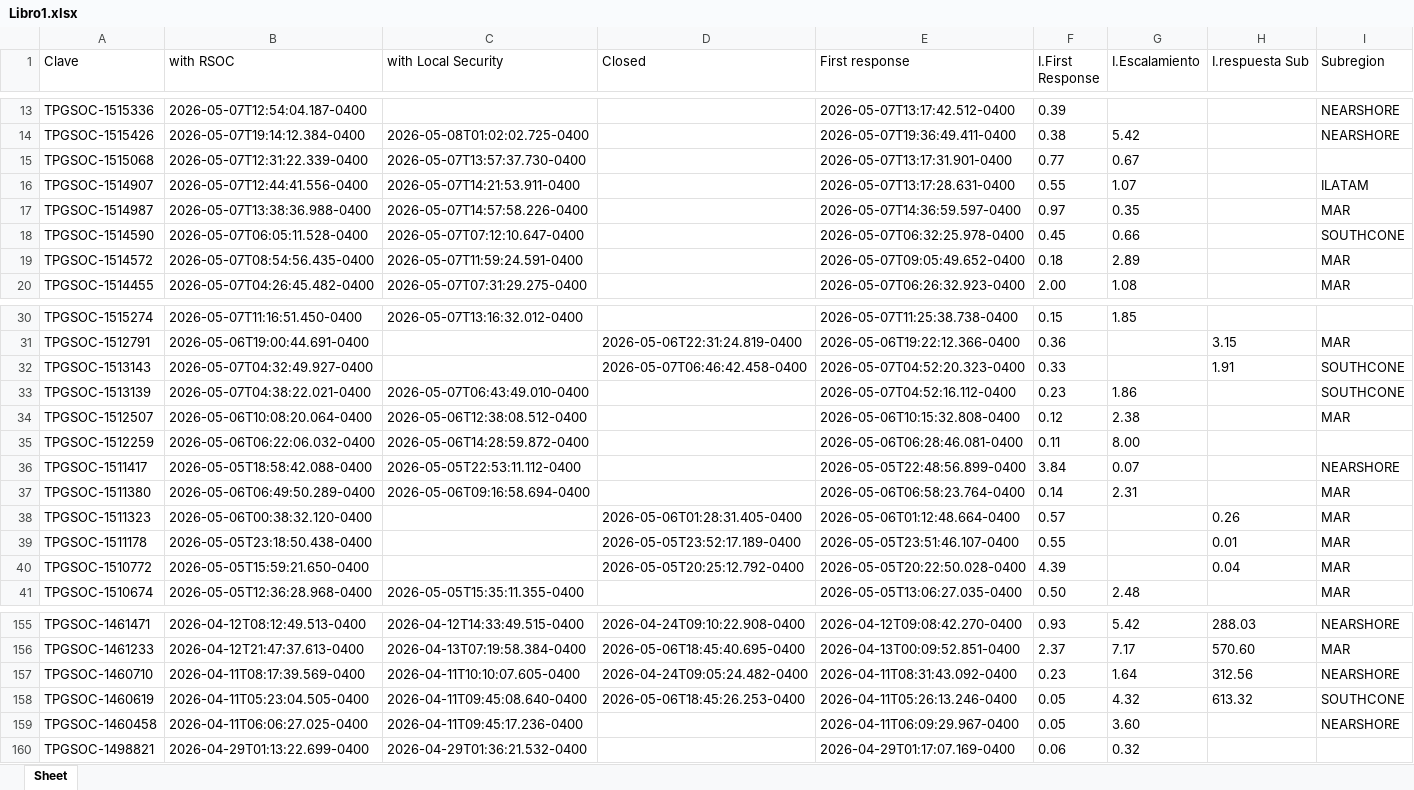
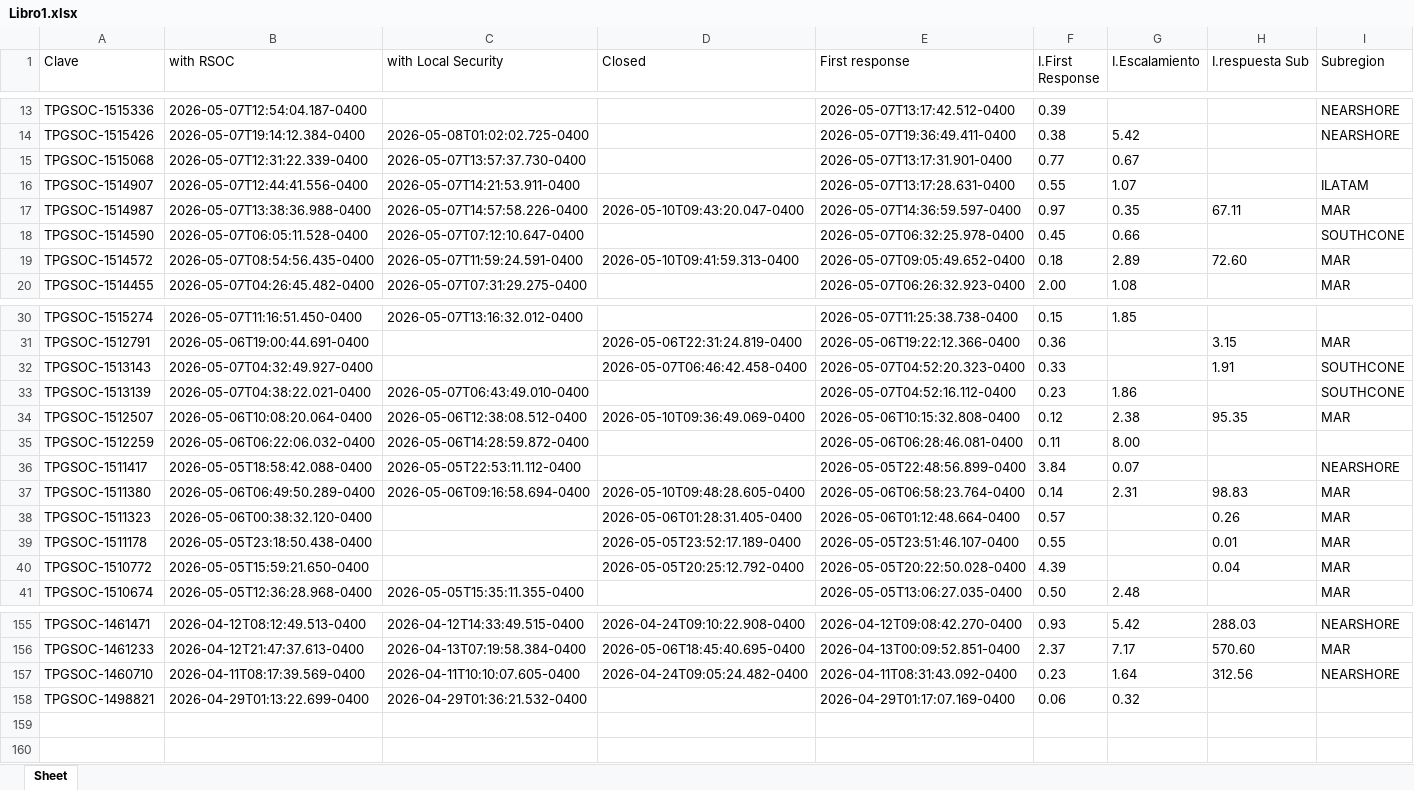
Before and after one commit to angeval25/TS, an Excel workbook: Libro1.xlsx, sheet Sheet, drawn as a sheet; only a part is shown, gaps mark what is left out; values as stored, in another font and other column widths than the file's, no borders; the diff names each change by its address in the sheet, - before the commit and + after, or states it on an @@ line.

Commit message:
Auto-update Libro1.xlsx 2026-05-10 21:06:53 UTC

```diff
--- a/Libro1.xlsx (sheet Sheet)
+++ b/Libro1.xlsx (sheet Sheet)
-D17 (Closed): (empty)
+D17 (Closed): 2026-05-10T09:43:20.047-0400
-H17 (I.respuesta Sub): (empty)
+H17 (I.respuesta Sub): 67.11
-D19 (Closed): (empty)
+D19 (Closed): 2026-05-10T09:41:59.313-0400
-H19 (I.respuesta Sub): (empty)
+H19 (I.respuesta Sub): 72.60
-D34 (Closed): (empty)
+D34 (Closed): 2026-05-10T09:36:49.069-0400
-H34 (I.respuesta Sub): (empty)
+H34 (I.respuesta Sub): 95.35
-D37 (Closed): (empty)
+D37 (Closed): 2026-05-10T09:48:28.605-0400
-H37 (I.respuesta Sub): (empty)
+H37 (I.respuesta Sub): 98.83
-row 158: TPGSOC-1460619 | 2026-04-11T05:23:04.505-0400 | 2026-04-11T09:45:08.640-0400 | 2026-05-06T18:45:26.253-0400 | 2026-04-11T05:26:13.246-0400 | 0.05 | 4.32 | 613.32 | SOUTHCONE
-row 159: TPGSOC-1460458 | 2026-04-11T06:06:27.025-0400 | 2026-04-11T09:45:17.236-0400 |  | 2026-04-11T06:09:29.967-0400 | 0.05 | 3.60 |  | NEARSHORE
```
